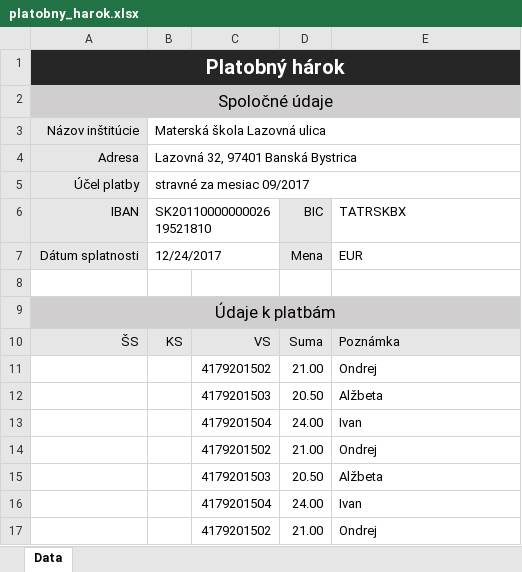
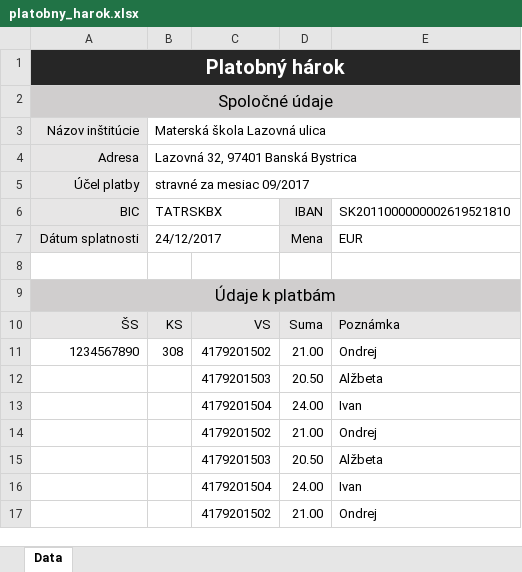
Before and after one commit to mm6502/GeneratorPP, an Excel workbook: GeneratorPP/Samples/platobny_harok.xlsx, sheet Data, drawn as a sheet; only a part is shown; values as stored, in another font and other column widths than the file's, no borders; removed rows and columns are numbered as before the commit, all else as after; the diff names each change by its address in the sheet, - before the commit and + after, or states it on an @@ line.

```diff
--- a/GeneratorPP/Samples/platobny_harok.xlsx (sheet Data)
+++ b/GeneratorPP/Samples/platobny_harok.xlsx (sheet Data)
-row 6: IBAN | SK2011000000002619521810 |  | BIC | TATRSKBX
+row 6: BIC | TATRSKBX |  | IBAN | SK2011000000002619521810
-B7: 12/24/2017
+B7: 24/12/2017
-A11: (empty)
+A11: 1234567890
-B11: (empty)
+B11: 308
```
Also changed, not shown: 24 other files.
